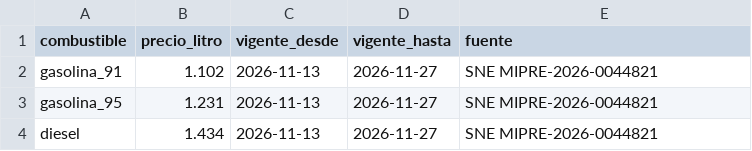
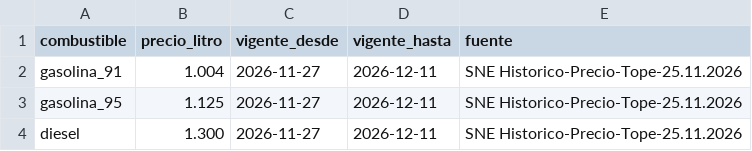
Before and after one commit to JardinRosa/ecotrace-arabion, a CSV file: data/precios.csv, drawn as a sheet.

Commit message:
feat: app integrada con las 7 pestañas y precio vigente al 27/11 ;p

```diff
--- a/data/precios.csv
+++ b/data/precios.csv
@@ -1,4 +1,4 @@
 combustible,precio_litro,vigente_desde,vigente_hasta,fuente
-gasolina_91,1.102,2026-11-13,2026-11-27,SNE MIPRE-2026-0044821
-gasolina_95,1.231,2026-11-13,2026-11-27,SNE MIPRE-2026-0044821
-diesel,1.434,2026-11-13,2026-11-27,SNE MIPRE-2026-0044821
+gasolina_91,1.004,2026-11-27,2026-12-11,SNE Historico-Precio-Tope-25.11.2026
+gasolina_95,1.125,2026-11-27,2026-12-11,SNE Historico-Precio-Tope-25.11.2026
+diesel,1.300,2026-11-27,2026-12-11,SNE Historico-Precio-Tope-25.11.2026
```
Also changed, not shown: 2 other files.
